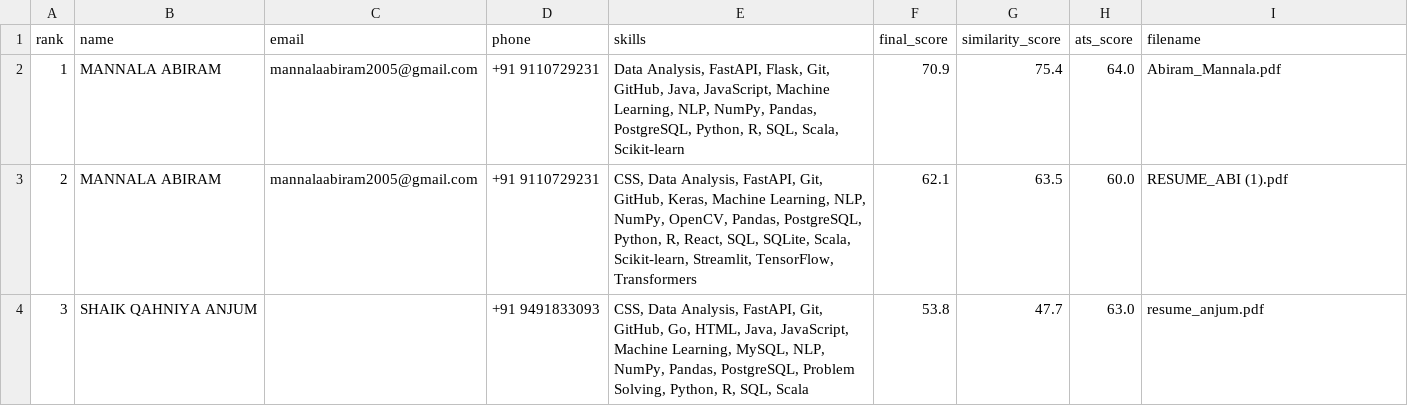
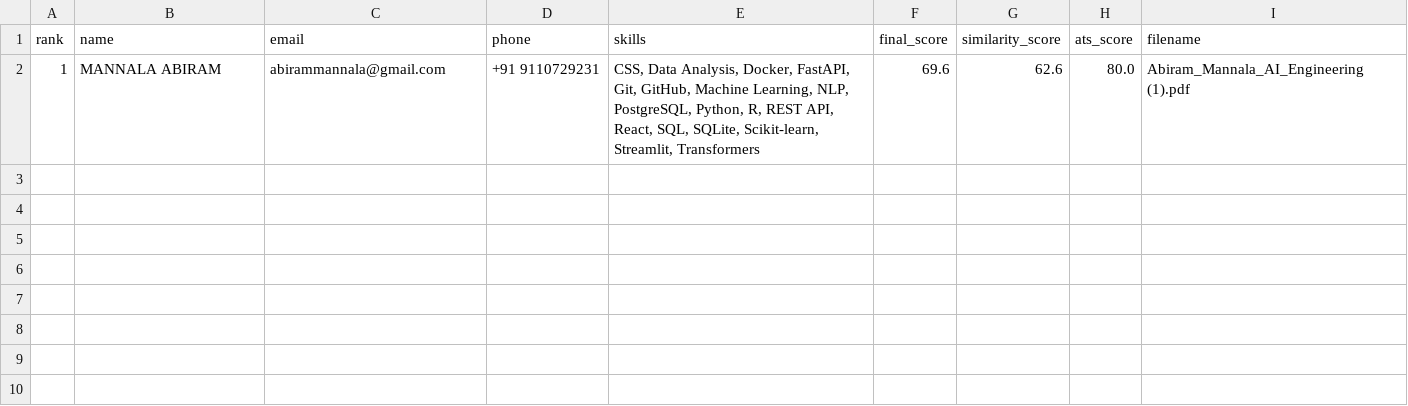
Before and after one commit to mannalaabiram2005-art/AI_RESUME_SHORTLISTER, a CSV file: outputs/results.csv, drawn as a sheet.

Commit message:
Refresh resume shortlist results
Replace the resume PDF and update the ranked results CSV; remove the previous resume files.

```diff
--- a/outputs/results.csv
+++ b/outputs/results.csv
@@ -1,4 +1,2 @@
 rank,name,email,phone,skills,final_score,similarity_score,ats_score,filename
-1,MANNALA ABIRAM,mannalaabiram2005@gmail.com,+91 9110729231,"Data Analysis, FastAPI, Flask, Git, GitHub, Java, JavaScript, Machine Learning, NLP, NumPy, Pandas, PostgreSQL, Python, R, SQL, Scala, Scikit-learn",70.9,75.4,64.0,Abiram_Mannala.pdf
-2,MANNALA ABIRAM,mannalaabiram2005@gmail.com,+91 9110729231,"CSS, Data Analysis, FastAPI, Git, GitHub, Keras, Machine Learning, NLP, NumPy, OpenCV, Pandas, PostgreSQL, Python, R, React, SQL, SQLite, Scala, Scikit-learn, Streamlit, TensorFlow, Transformers",62.1,63.5,60.0,RESUME_ABI (1).pdf
-3,SHAIK QAHNIYA ANJUM,,+91 9491833093,"CSS, Data Analysis, FastAPI, Git, GitHub, Go, HTML, Java, JavaScript, Machine Learning, MySQL, NLP, NumPy, Pandas, PostgreSQL, Problem Solving, Python, R, SQL, Scala",53.8,47.7,63.0,resume_anjum.pdf
+1,MANNALA ABIRAM,abirammannala@gmail.com,+91 9110729231,"CSS, Data Analysis, Docker, FastAPI, Git, GitHub, Machine Learning, NLP, PostgreSQL, Python, R, REST API, React, SQL, SQLite, Scikit-learn, Streamlit, Transformers",69.6,62.6,80.0,Abiram_Mannala_AI_Engineering (1).pdf
```
Also changed, not shown: 4 other files.
